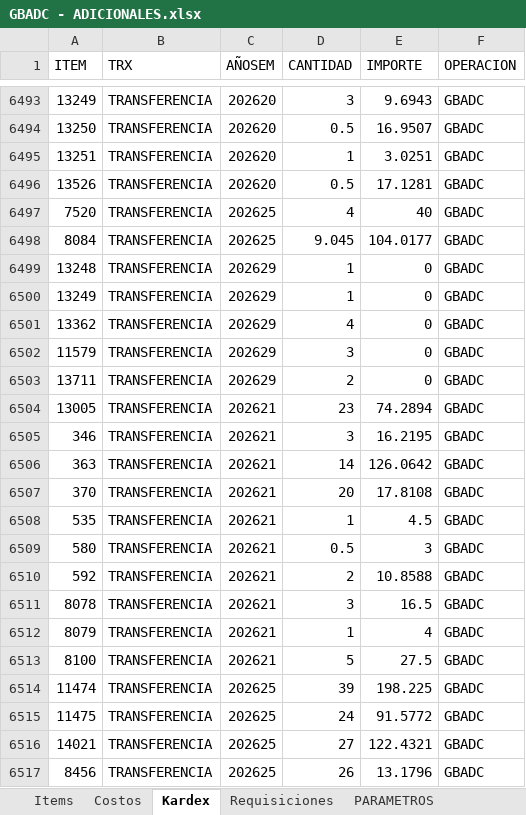
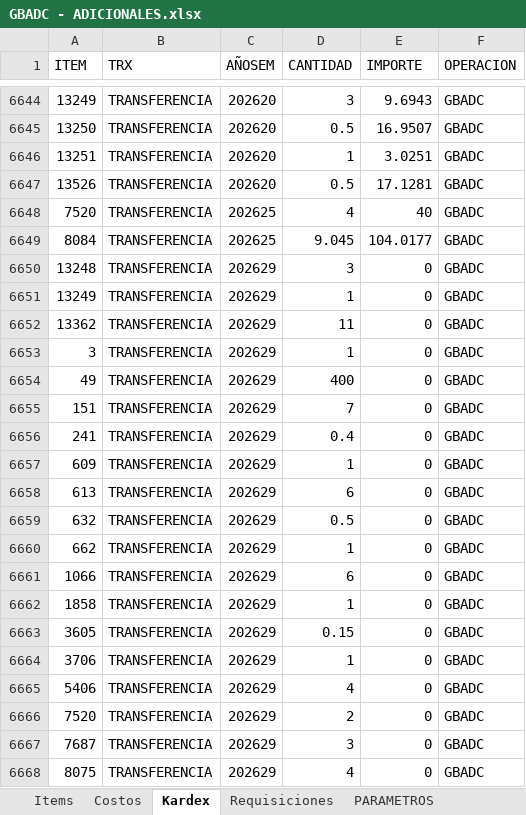
Before and after one commit to AlvaroCornejo/EBC_PEDIDOS_ADICIONALES, an Excel workbook: data/GBADC - ADICIONALES.xlsx, sheet Kardex, drawn as a sheet; only a part is shown, gaps mark what is left out; the shorter side is filled out with more unchanged rows; values as stored, in another font and other column widths than the file's, no borders; table styles not drawn; addresses are those after the commit; the diff covers the shown part only; the diff names each change by its address in the sheet, - before the commit and + after, or states it on an @@ line.

Commit message:
Sync Excel dom. 19/07/2026

```diff
--- a/data/GBADC - ADICIONALES.xlsx (sheet Kardex)
+++ b/data/GBADC - ADICIONALES.xlsx (sheet Kardex)
-D6650 (CANTIDAD): 1
+D6650 (CANTIDAD): 3
-D6652 (CANTIDAD): 4
+D6652 (CANTIDAD): 11
+row 6653: 3 | TRANSFERENCIA | 202629 | 1 | 0 | GBADC
+row 6654: 49 | TRANSFERENCIA | 202629 | 400 | 0 | GBADC
+row 6655: 151 | TRANSFERENCIA | 202629 | 7 | 0 | GBADC
+row 6656: 241 | TRANSFERENCIA | 202629 | 0.4 | 0 | GBADC
+row 6657: 609 | TRANSFERENCIA | 202629 | 1 | 0 | GBADC
+row 6658: 613 | TRANSFERENCIA | 202629 | 6 | 0 | GBADC
+row 6659: 632 | TRANSFERENCIA | 202629 | 0.5 | 0 | GBADC
+row 6660: 662 | TRANSFERENCIA | 202629 | 1 | 0 | GBADC
+row 6661: 1066 | TRANSFERENCIA | 202629 | 6 | 0 | GBADC
+row 6662: 1858 | TRANSFERENCIA | 202629 | 1 | 0 | GBADC
+row 6663: 3605 | TRANSFERENCIA | 202629 | 0.15 | 0 | GBADC
+row 6664: 3706 | TRANSFERENCIA | 202629 | 1 | 0 | GBADC
+row 6665: 5406 | TRANSFERENCIA | 202629 | 4 | 0 | GBADC
+row 6666: 7520 | TRANSFERENCIA | 202629 | 2 | 0 | GBADC
+row 6667: 7687 | TRANSFERENCIA | 202629 | 3 | 0 | GBADC
+row 6668: 8075 | TRANSFERENCIA | 202629 | 4 | 0 | GBADC
```
Also changed, not shown: 174 added rows and 29 edited cells elsewhere in this sheet, sheet PARAMETROS, data/CDL28 - ADICIONALES.xlsx, data/GBCFR - ADICIONALES.xlsx, 7 other files.
